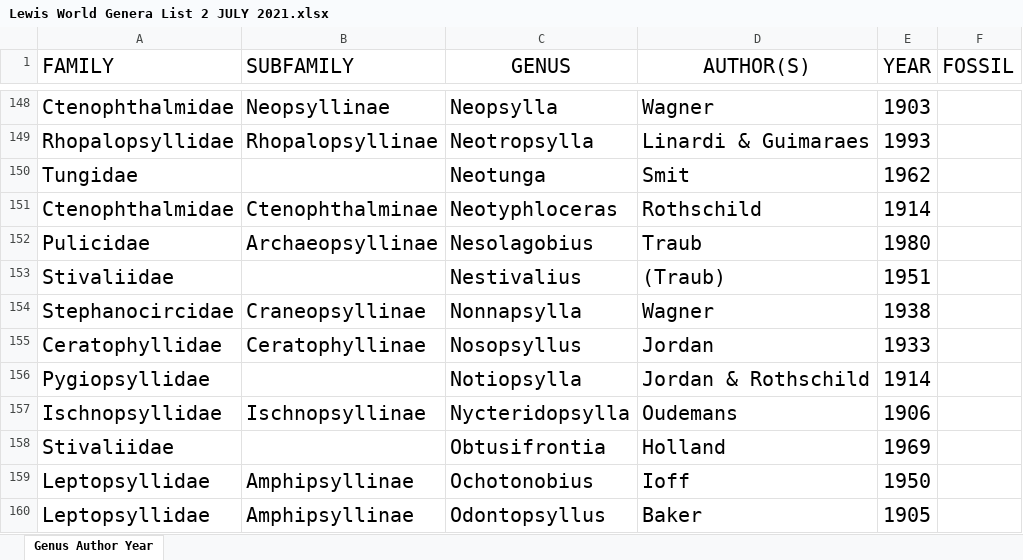
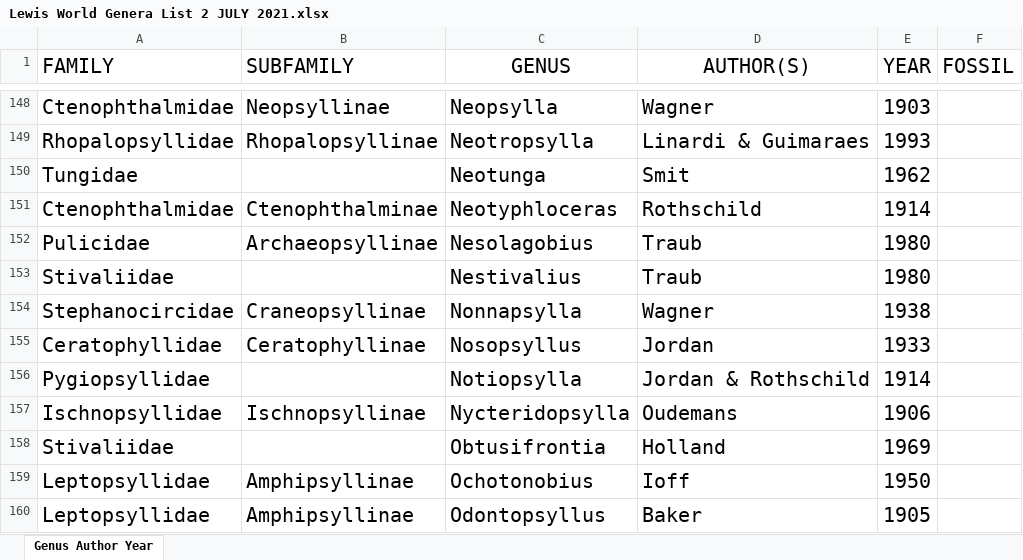
Before and after one commit to Jegelewicz/tpt-siphonaptera, an Excel workbook: input/Lewis World Genera List 2 JULY 2021.xlsx, sheet Genus Author Year, drawn as a sheet; only a part is shown, gaps mark what is left out; values as stored, in another font and other column widths than the file's, no borders; the diff names each change by its address in the sheet, - before the commit and + after, or states it on an @@ line.

```diff
--- a/input/Lewis World Genera List 2 JULY 2021.xlsx (sheet Genus Author Year)
+++ b/input/Lewis World Genera List 2 JULY 2021.xlsx (sheet Genus Author Year)
-D153 (AUTHOR(S)): (Traub)
+D153 (AUTHOR(S)): Traub
-E153 (YEAR): 1951
+E153 (YEAR): 1980
```
Also changed, not shown: input/Lewis World Species List 2 JULY 2021.xlsx, input/not_in_Lewis (1) 2 JULY 2021.xlsx, 11 other files.
